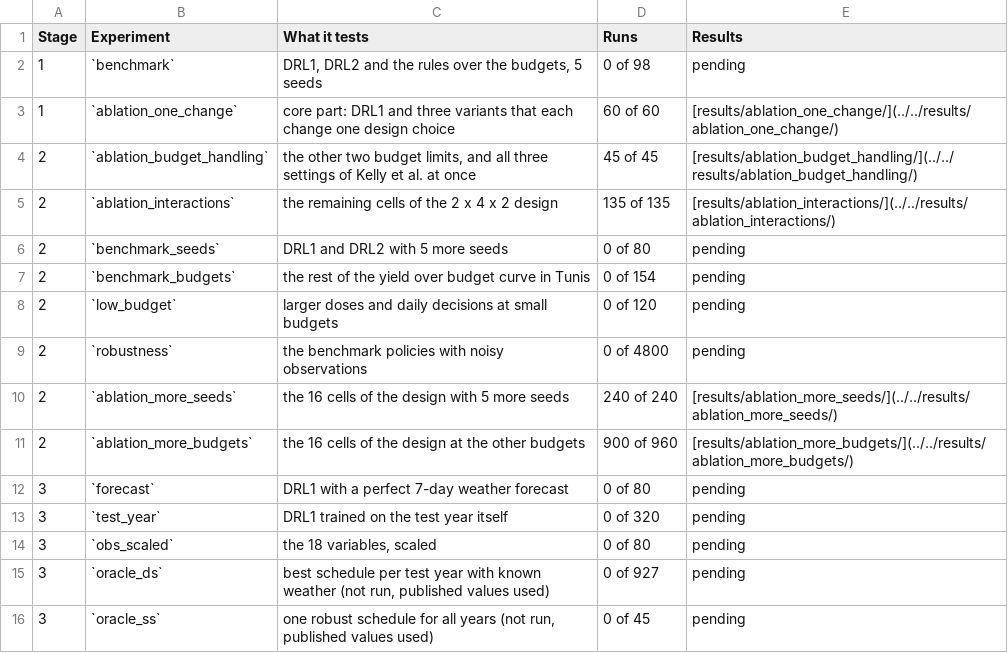
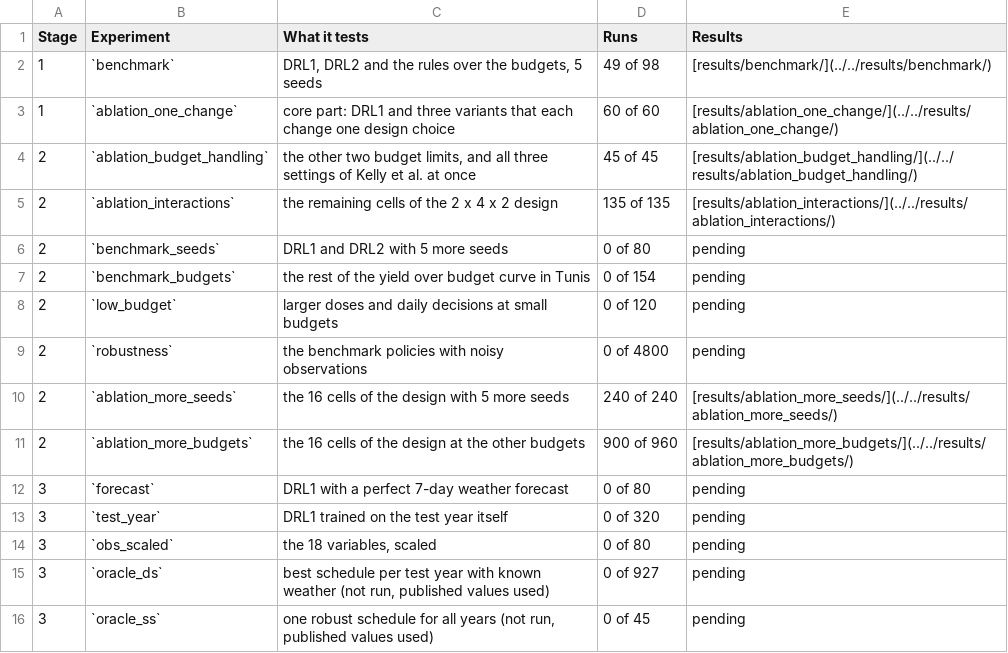
Before and after one commit to jbkze/agwat2026-dit-rl, a CSV file: reports/tables/progress.csv, drawn as a sheet.

Commit message:
Results: benchmark, part 1 of 2

```diff
--- a/reports/tables/progress.csv
+++ b/reports/tables/progress.csv
@@ -1,3 +1,3 @@
 Stage,Experiment,What it tests,Runs,Results
-1,`benchmark`,"DRL1, DRL2 and the rules over the budgets, 5 seeds",0 of 98,pending
+1,`benchmark`,"DRL1, DRL2 and the rules over the budgets, 5 seeds",49 of 98,[results/benchmark/](../../results/benchmark/)
 1,`ablation_one_change`,core part: DRL1 and three variants that each change one design choice,60 of 60,[results/ablation_one_change/](../../results/ablation_one_change/)
```
Also changed, not shown: reports/tables/sensitivity.csv, reports/tables/sensitivity_long.csv, 21 other files.
